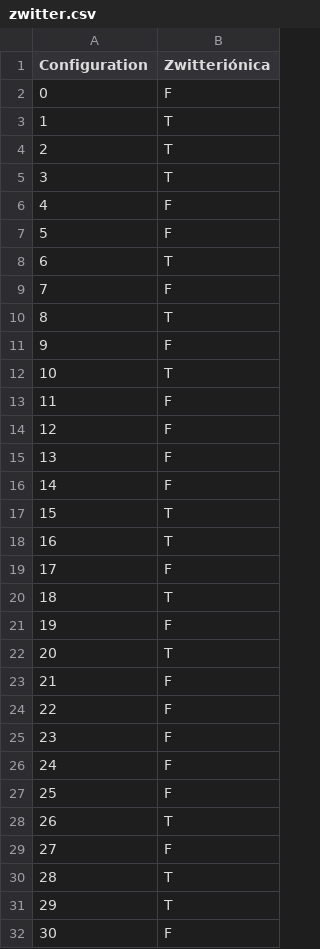
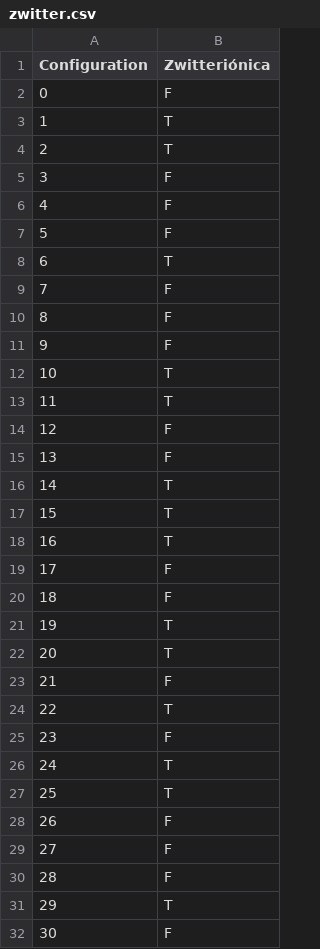
Before and after one commit to J-Fabila/Resultados_Tesis, a CSV file: Ag/Pn/zwitter.csv, drawn as a sheet; only a part is shown; the diff covers the shown part only.

Commit message:
Update zwitter.csv

```diff
--- a/Ag/Pn/zwitter.csv
+++ b/Ag/Pn/zwitter.csv
@@ -4,3 +4,3 @@ Configuration,Zwitteriónica
 2,T
-3,T
+3,F
 4,F
@@ -9,9 +9,9 @@ Configuration,Zwitteriónica
 7,F
-8,T
+8,F
 9,F
 10,T
-11,F
+11,T
 12,F
 13,F
-14,F
+14,T
 15,T
@@ -19,13 +19,13 @@ Configuration,Zwitteriónica
 17,F
-18,T
-19,F
+18,F
+19,T
 20,T
 21,F
-22,F
+22,T
 23,F
-24,F
-25,F
-26,T
+24,T
+25,T
+26,F
 27,F
-28,T
+28,F
 29,T
```
Also changed, not shown: 13 edited cells elsewhere in this file.
